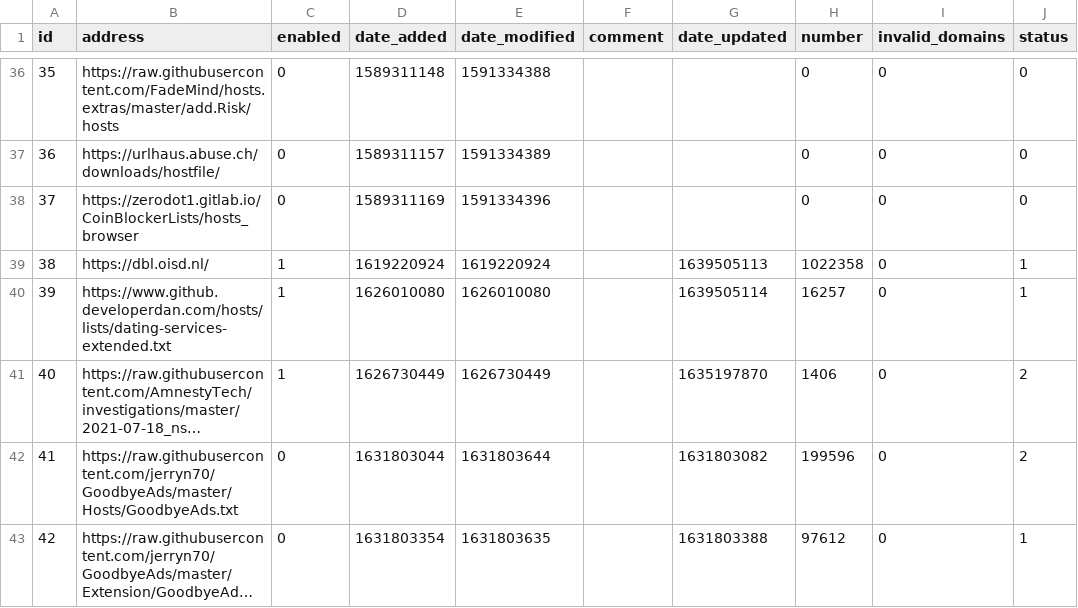
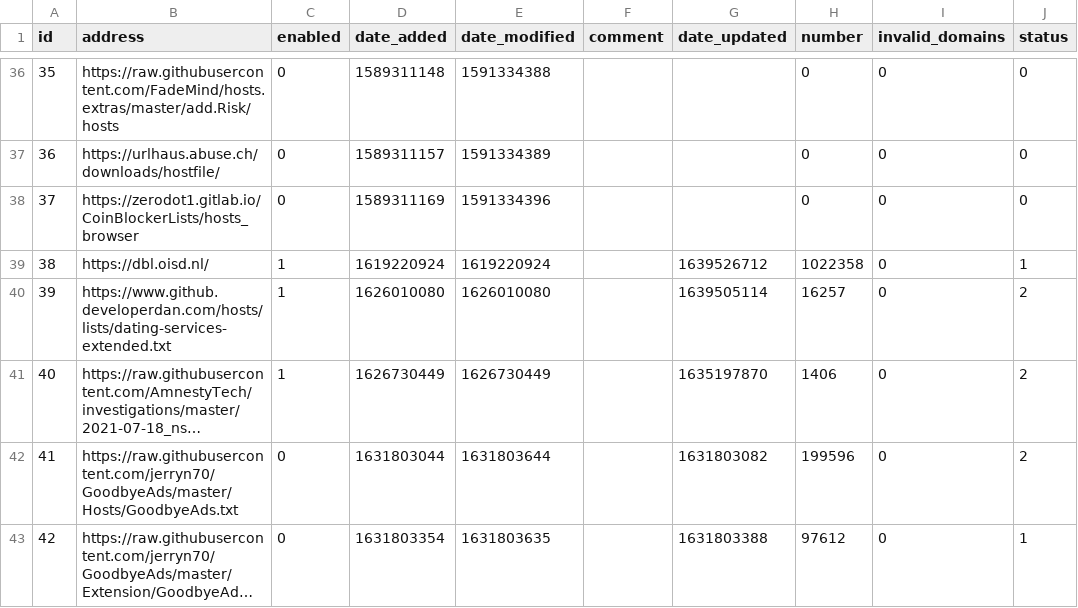
Before and after one commit to sloannin/piholelists, a CSV file: adlist.csv, drawn as a sheet; only a part is shown, gaps mark what is left out; long unchanged cells end in …; the diff names each change by its address in the sheet, - before the commit and + after, or states it on an @@ line.

Commit message:
Updated December 15, 2021  1:00AM

```diff
--- a/adlist.csv
+++ b/adlist.csv
-G39 (date_updated): 1639505113
+G39 (date_updated): 1639526712
-J40 (status): 1
+J40 (status): 2
```
